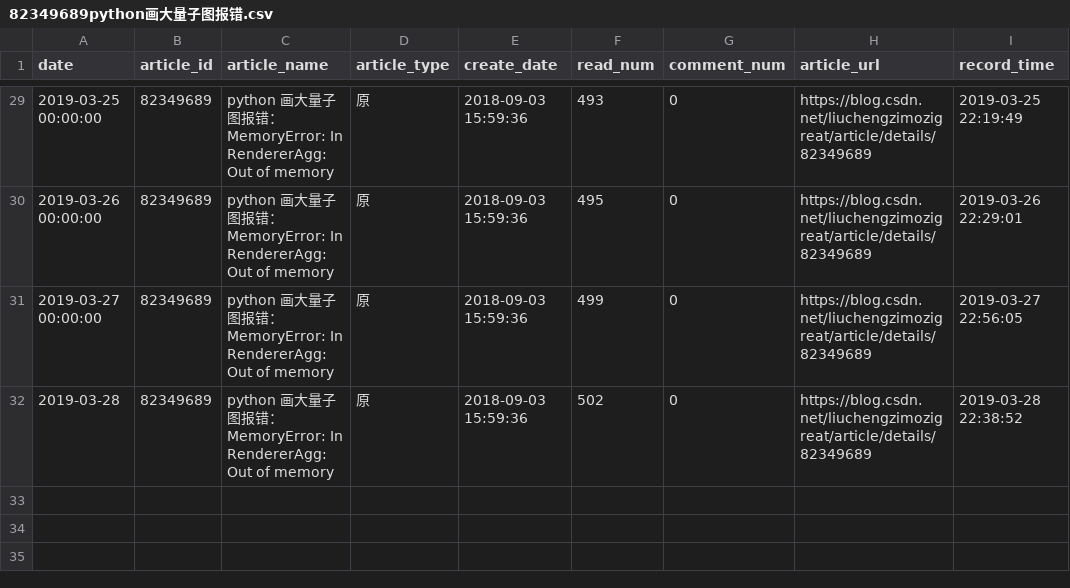
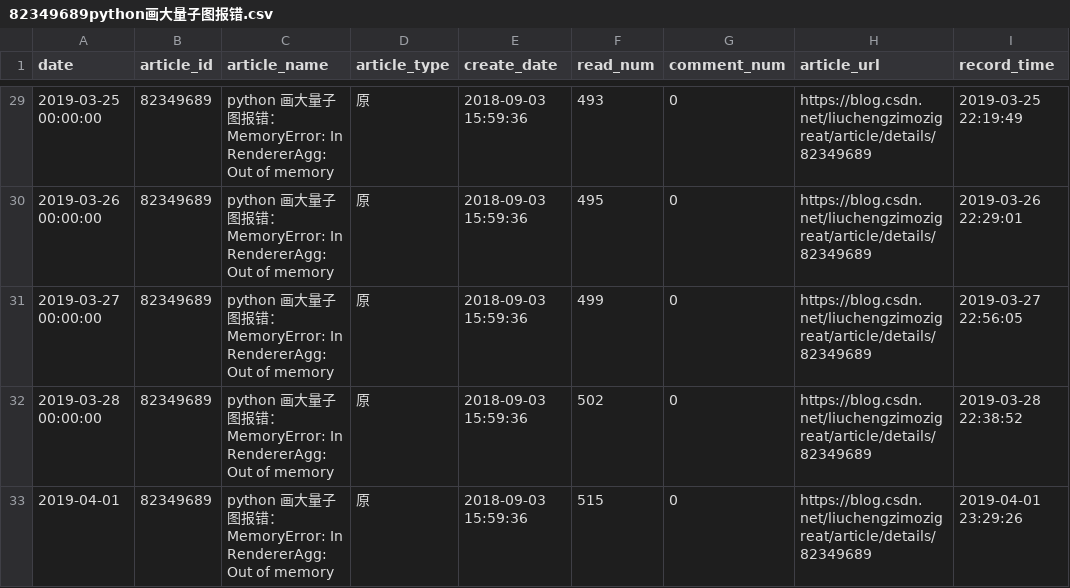
Before and after one commit to liuchengzimozigreat/learining_scraping, a CSV file: my_blog_info/82349689python画大量子图报错.csv, drawn as a sheet; only a part is shown, gaps mark what is left out.

```diff
--- a/my_blog_info/82349689python画大量子图报错.csv
+++ b/my_blog_info/82349689python画大量子图报错.csv
@@ -31,2 +31,3 @@
 2019-03-27 00:00:00,82349689,python 画大量子图报错： MemoryError: In RendererAgg: Out of memory,原,2018-09-03 15:59:36,499,0,https://blog.csdn.net/liuchengzimozigreat/article/details/82349689,2019-03-27 22:56:05
-2019-03-28,82349689,python 画大量子图报错： MemoryError: In RendererAgg: Out of memory,原,2018-09-03 15:59:36,502,0,https://blog.csdn.net/liuchengzimozigreat/article/details/82349689,2019-03-28 22:38:52
+2019-03-28 00:00:00,82349689,python 画大量子图报错： MemoryError: In RendererAgg: Out of memory,原,2018-09-03 15:59:36,502,0,https://blog.csdn.net/liuchengzimozigreat/article/details/82349689,2019-03-28 22:38:52
+2019-04-01,82349689,python 画大量子图报错： MemoryError: In RendererAgg: Out of memory,原,2018-09-03 15:59:36,515,0,https://blog.csdn.net/liuchengzimozigreat/article/details/82349689,2019-04-01 23:29:26
```
Also changed, not shown: my_blog_info/81360098pandaspython大csv文件读部.csv, my_blog_info/82348651ValueErrorFormatjpgi.csv, 41 other files.
